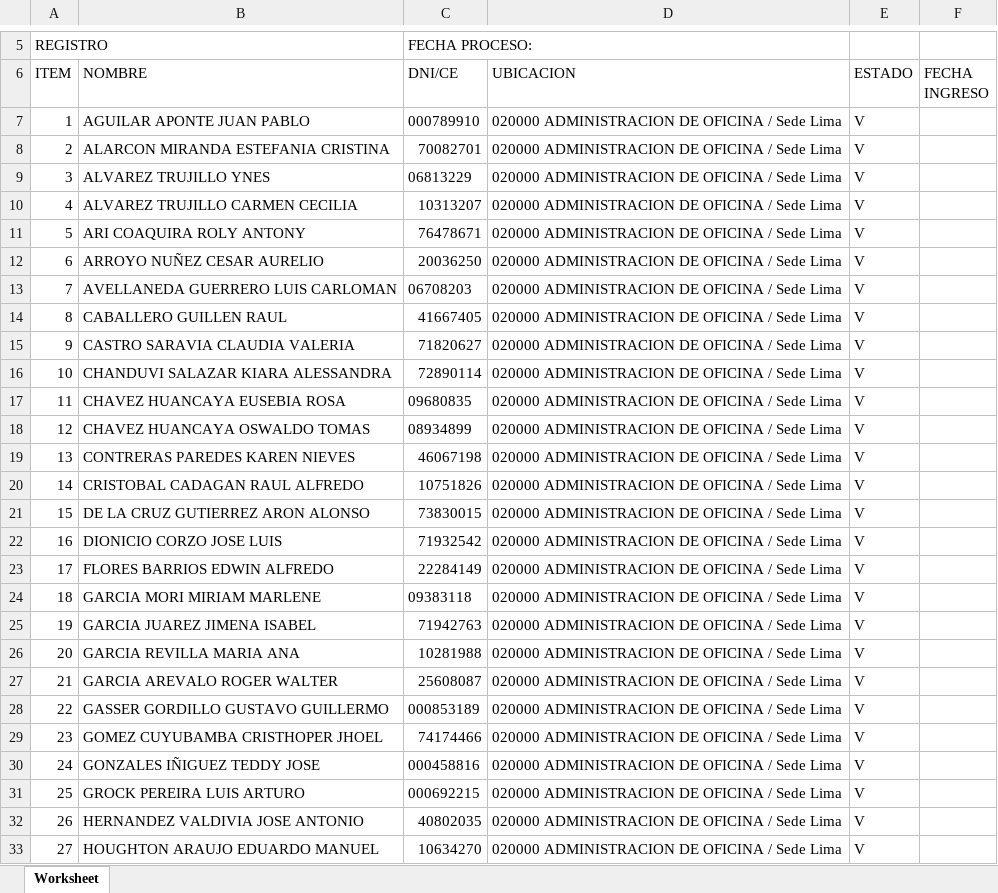
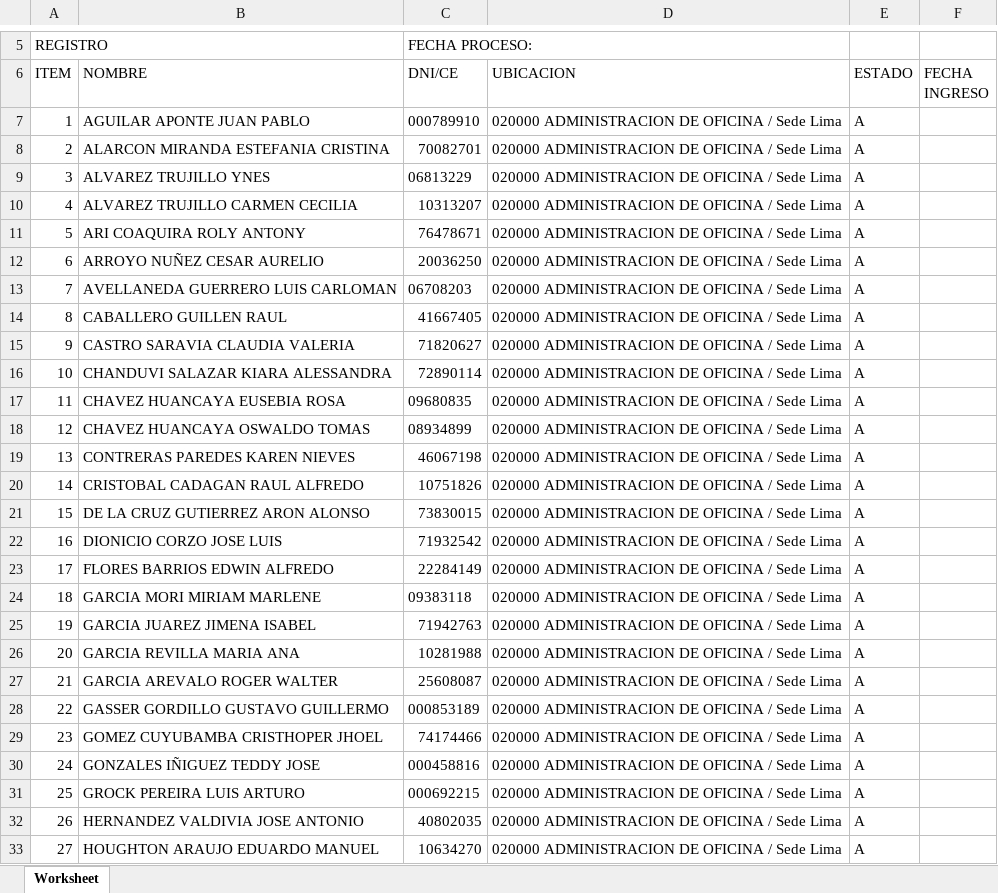
Before and after one commit to KeslyUA/Master, an Excel workbook: documentos/plantillas/plantillaRegistros.xlsx, sheet Worksheet, drawn as a sheet; only a part is shown, gaps mark what is left out; values as stored, in another font and other column widths than the file's, no borders; the diff covers the shown part only; the diff names each change by its address in the sheet, - before the commit and + after, or states it on an @@ line.

```diff
--- a/documentos/plantillas/plantillaRegistros.xlsx (sheet Worksheet)
+++ b/documentos/plantillas/plantillaRegistros.xlsx (sheet Worksheet)
-E7:E33 (ESTADO): V
+E7:E33 (ESTADO): A
```
Also changed, not shown: 33 edited cells elsewhere in this sheet, 9 other files.
